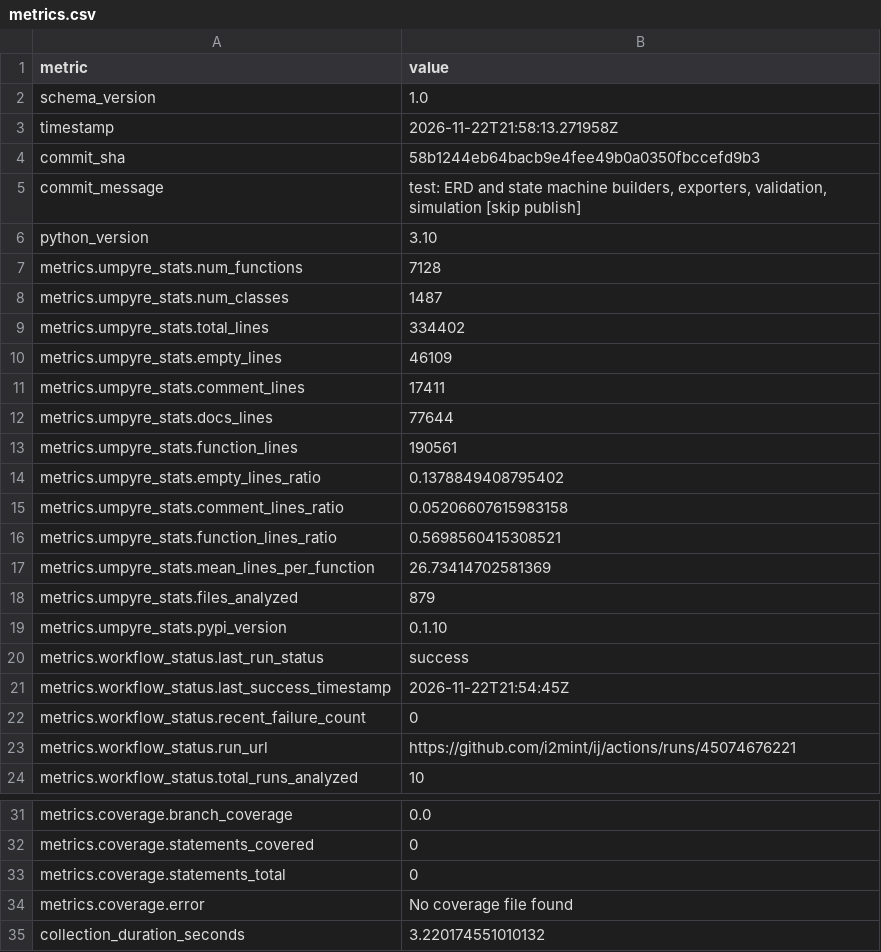
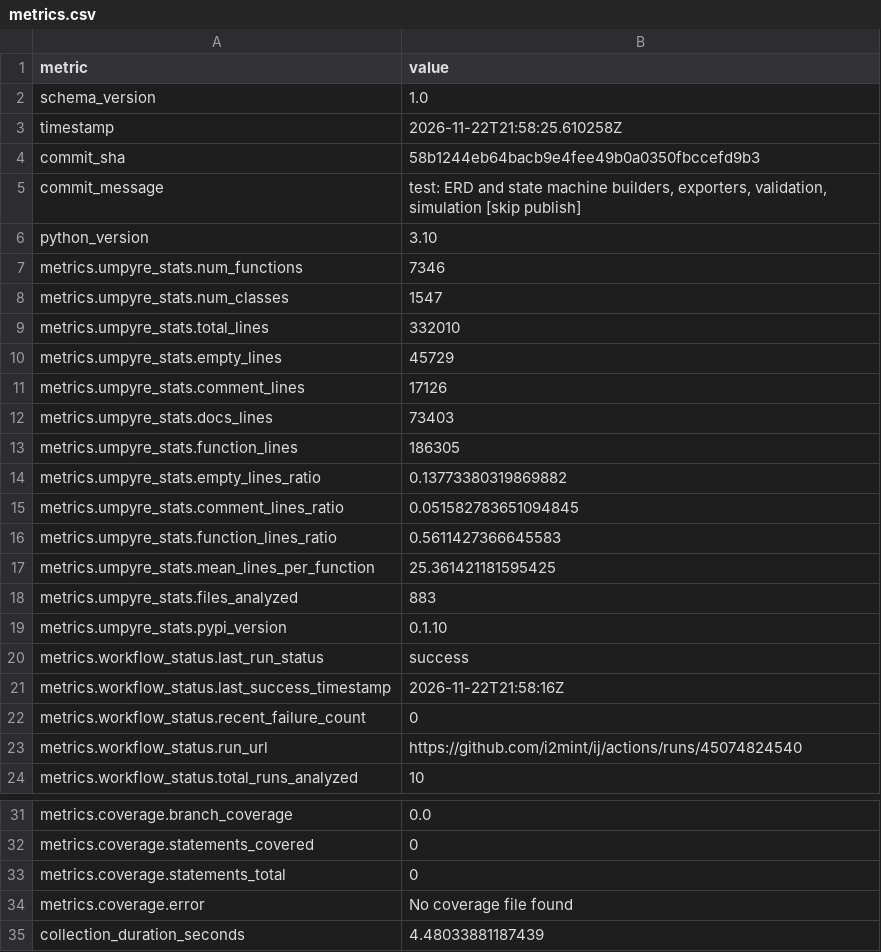
Before and after one commit to i2mint/ij, a CSV file: metrics.csv, drawn as a sheet; only a part is shown, gaps mark what is left out.

Commit message:
Update metrics for 58b1244

```diff
--- a/metrics.csv
+++ b/metrics.csv
@@ -2,3 +2,3 @@ metric,value
 schema_version,1.0
-timestamp,2026-11-22T21:58:13.271958Z
+timestamp,2026-11-22T21:58:25.610258Z
 commit_sha,58b1244eb64bacb9e4fee49b0a0350fbccefd9b3
@@ -6,19 +6,19 @@ commit_message,"test: ERD and state machine builders, exporters, validation, sim
 python_version,3.10
-metrics.umpyre_stats.num_functions,7128
-metrics.umpyre_stats.num_classes,1487
-metrics.umpyre_stats.total_lines,334402
-metrics.umpyre_stats.empty_lines,46109
-metrics.umpyre_stats.comment_lines,17411
-metrics.umpyre_stats.docs_lines,77644
-metrics.umpyre_stats.function_lines,190561
-metrics.umpyre_stats.empty_lines_ratio,0.1378849408795402
-metrics.umpyre_stats.comment_lines_ratio,0.05206607615983158
-metrics.umpyre_stats.function_lines_ratio,0.5698560415308521
-metrics.umpyre_stats.mean_lines_per_function,26.73414702581369
-metrics.umpyre_stats.files_analyzed,879
+metrics.umpyre_stats.num_functions,7346
+metrics.umpyre_stats.num_classes,1547
+metrics.umpyre_stats.total_lines,332010
+metrics.umpyre_stats.empty_lines,45729
+metrics.umpyre_stats.comment_lines,17126
+metrics.umpyre_stats.docs_lines,73403
+metrics.umpyre_stats.function_lines,186305
+metrics.umpyre_stats.empty_lines_ratio,0.13773380319869882
+metrics.umpyre_stats.comment_lines_ratio,0.051582783651094845
+metrics.umpyre_stats.function_lines_ratio,0.5611427366645583
+metrics.umpyre_stats.mean_lines_per_function,25.361421181595425
+metrics.umpyre_stats.files_analyzed,883
 metrics.umpyre_stats.pypi_version,0.1.10
 metrics.workflow_status.last_run_status,success
-metrics.workflow_status.last_success_timestamp,2026-11-22T21:54:45Z
+metrics.workflow_status.last_success_timestamp,2026-11-22T21:58:16Z
 metrics.workflow_status.recent_failure_count,0
-metrics.workflow_status.run_url,https://github.com/i2mint/ij/actions/runs/45074676221
+metrics.workflow_status.run_url,https://github.com/i2mint/ij/actions/runs/45074824540
 metrics.workflow_status.total_runs_analyzed,10
@@ -38,2 +38,2 @@ metrics.coverage.statements_total,0
 metrics.coverage.error,No coverage file found
-collection_duration_seconds,3.220174551010132
+collection_duration_seconds,4.48033881187439
```
Also changed, not shown: 2 other files.
